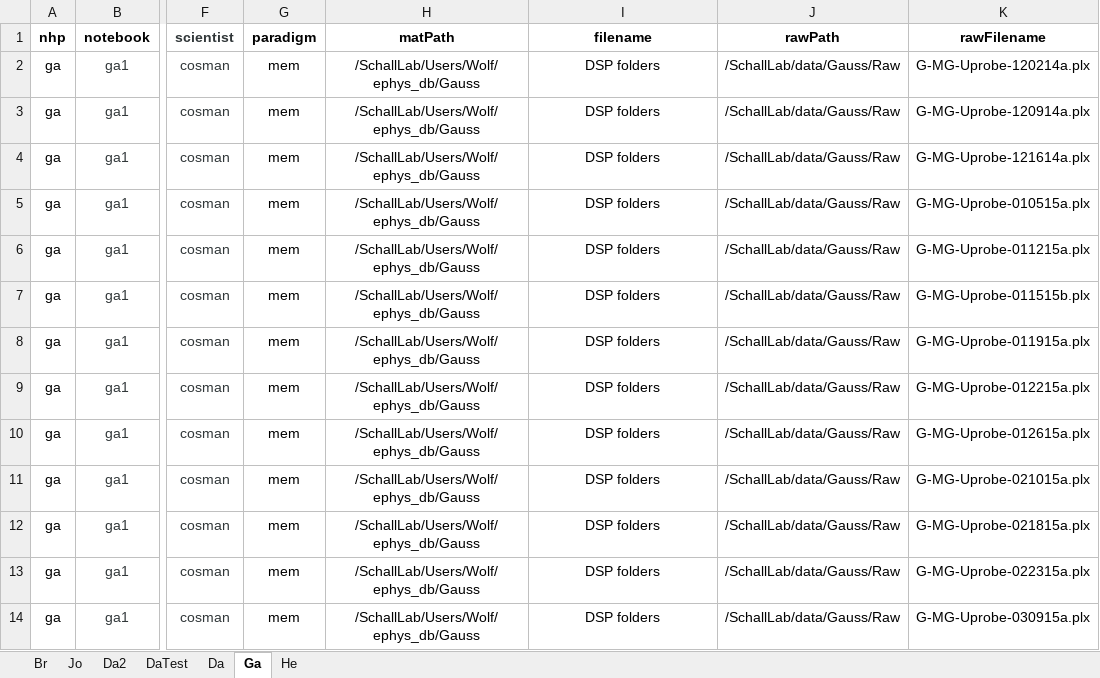
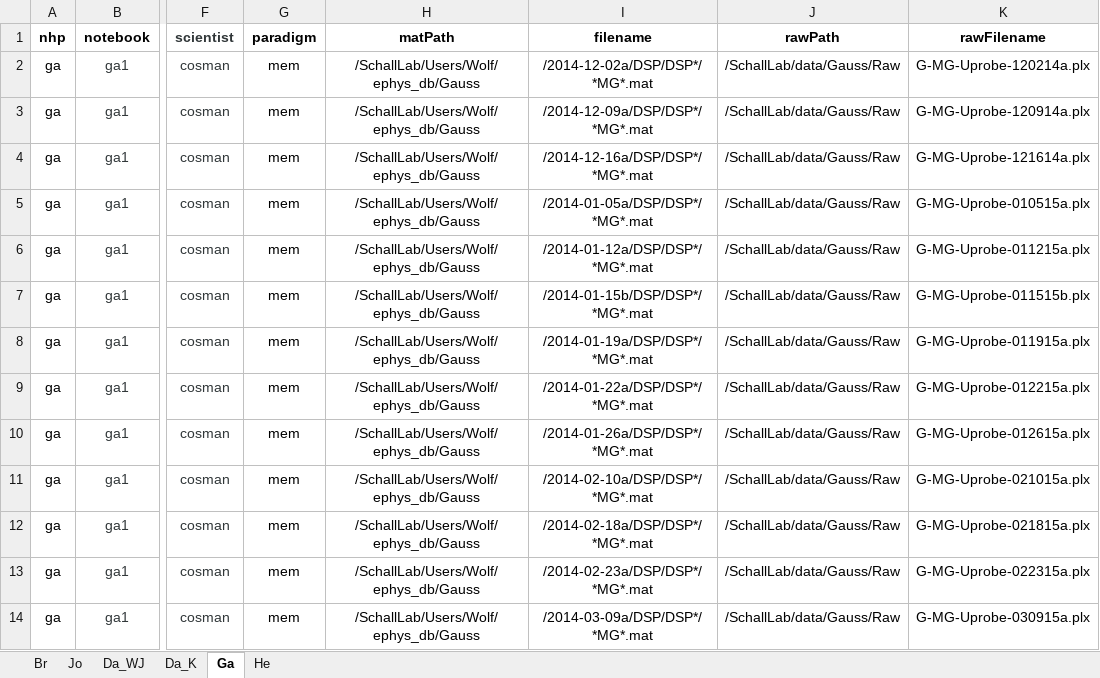
Before and after one commit to chenchals/schallab-spatial, an Excel workbook: config/SFN_NHP_Coordinates_All.xlsx, sheet Ga, drawn as a sheet; only a part is shown, gaps mark what is left out; values as stored, in another font and other column widths than the file's, no borders; the diff names each change by its address in the sheet, - before the commit and + after, or states it on an @@ line.

Commit message:
updated excel for matpath and filename to be consistient

```diff
--- a/config/SFN_NHP_Coordinates_All.xlsx (sheet Ga)
+++ b/config/SFN_NHP_Coordinates_All.xlsx (sheet Ga)
-sheet tab: Da2
+sheet tab: Da_K
-sheet tab: Da
+sheet tab: Da_WJ
-sheet tab: DaTest
@@ sheet tab order changed: Br | Jo | Da_WJ | Da_K | Ga | He @@
-I2 (filename): DSP folders
+I2 (filename): /2014-12-02a/DSP/DSP*/*MG*.mat
-I3 (filename): DSP folders
+I3 (filename): /2014-12-09a/DSP/DSP*/*MG*.mat
-I4 (filename): DSP folders
+I4 (filename): /2014-12-16a/DSP/DSP*/*MG*.mat
-I5 (filename): DSP folders
+I5 (filename): /2014-01-05a/DSP/DSP*/*MG*.mat
-I6 (filename): DSP folders
+I6 (filename): /2014-01-12a/DSP/DSP*/*MG*.mat
-I7 (filename): DSP folders
+I7 (filename): /2014-01-15b/DSP/DSP*/*MG*.mat
-I8 (filename): DSP folders
+I8 (filename): /2014-01-19a/DSP/DSP*/*MG*.mat
-I9 (filename): DSP folders
+I9 (filename): /2014-01-22a/DSP/DSP*/*MG*.mat
-I10 (filename): DSP folders
+I10 (filename): /2014-01-26a/DSP/DSP*/*MG*.mat
-I11 (filename): DSP folders
+I11 (filename): /2014-02-10a/DSP/DSP*/*MG*.mat
-I12 (filename): DSP folders
+I12 (filename): /2014-02-18a/DSP/DSP*/*MG*.mat
-I13 (filename): DSP folders
+I13 (filename): /2014-02-23a/DSP/DSP*/*MG*.mat
-I14 (filename): DSP folders
+I14 (filename): /2014-03-09a/DSP/DSP*/*MG*.mat
```
Also changed, not shown: sheet Da_K, sheet Da_WJ, sheet He, formulas that keep their value, 3 other files.
